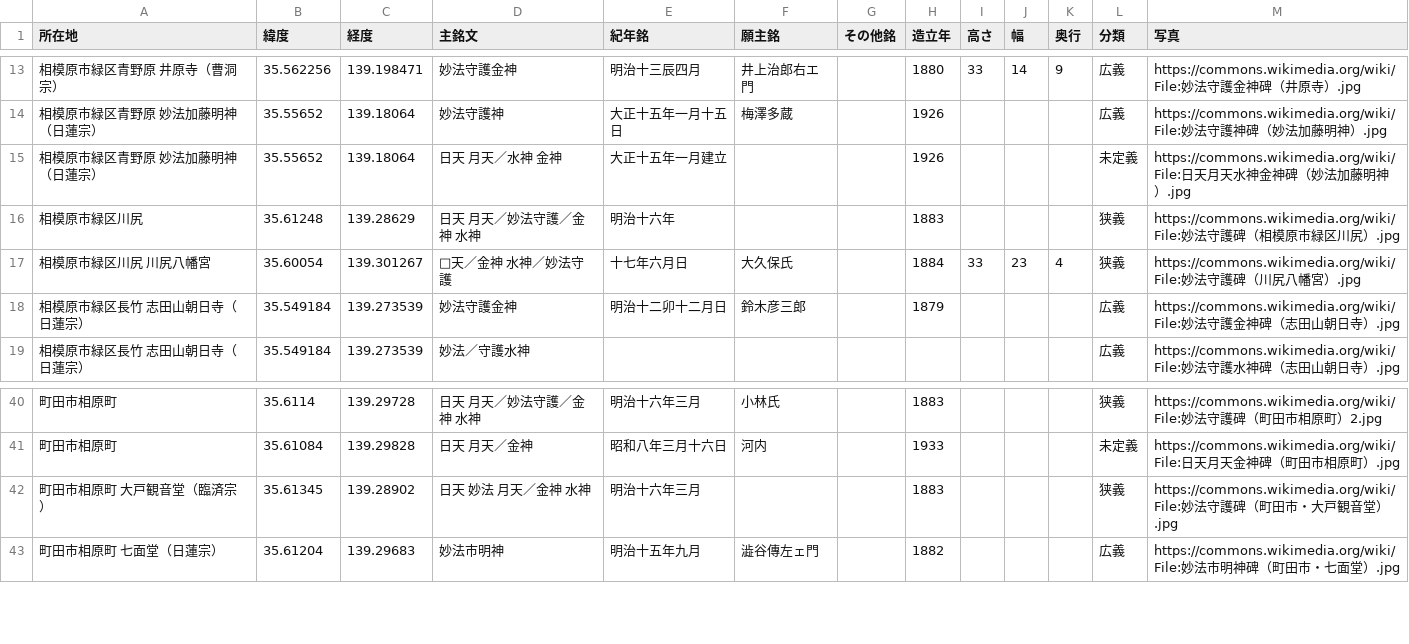
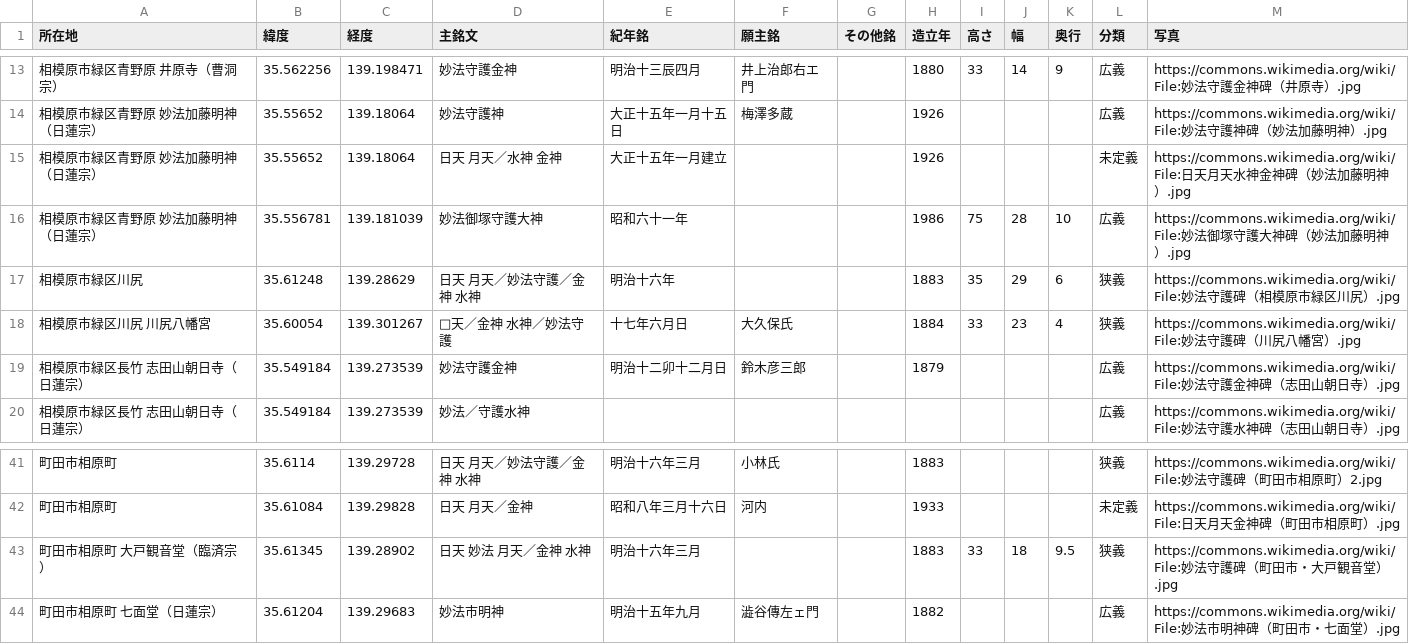
Before and after one commit to sekibutsu-info/myoho_shugohi, a CSV file: 妙法守護碑.csv, drawn as a sheet; only a part is shown, gaps mark what is left out.

Commit message:
Update 妙法守護碑.csv

```diff
--- a/妙法守護碑.csv
+++ b/妙法守護碑.csv
@@ -15,3 +15,4 @@
 "相模原市緑区青野原 妙法加藤明神（日蓮宗）",35.55652,139.18064,"日天 月天／水神 金神","大正十五年一月建立",,,1926,,,,"未定義","https://commons.wikimedia.org/wiki/File:日天月天水神金神碑（妙法加藤明神）.jpg"
-"相模原市緑区川尻",35.61248,139.28629,"日天 月天／妙法守護／金神 水神","明治十六年",,,1883,,,,"狭義","https://commons.wikimedia.org/wiki/File:妙法守護碑（相模原市緑区川尻）.jpg"
+"相模原市緑区青野原 妙法加藤明神（日蓮宗）",35.556781,139.181039,"妙法御塚守護大神","昭和六十一年",,,1986,75,28,10,"広義","https://commons.wikimedia.org/wiki/File:妙法御塚守護大神碑（妙法加藤明神）.jpg"
+"相模原市緑区川尻",35.61248,139.28629,"日天 月天／妙法守護／金神 水神","明治十六年",,,1883,35,29,6,"狭義","https://commons.wikimedia.org/wiki/File:妙法守護碑（相模原市緑区川尻）.jpg"
 "相模原市緑区川尻 川尻八幡宮",35.60054,139.301267,"□天／金神 水神／妙法守護","十七年六月日","大久保氏",,1884,33,23,4,"狭義","https://commons.wikimedia.org/wiki/File:妙法守護碑（川尻八幡宮）.jpg"
@@ -41,3 +42,3 @@
 "町田市相原町",35.61084,139.29828,"日天 月天／金神","昭和八年三月十六日","河内",,1933,,,,"未定義","https://commons.wikimedia.org/wiki/File:日天月天金神碑（町田市相原町）.jpg"
-"町田市相原町 大戸観音堂（臨済宗）",35.61345,139.28902,"日天 妙法 月天／金神 水神","明治十六年三月",,,1883,,,,"狭義","https://commons.wikimedia.org/wiki/File:妙法守護碑（町田市・大戸観音堂）.jpg"
+"町田市相原町 大戸観音堂（臨済宗）",35.61345,139.28902,"日天 妙法 月天／金神 水神","明治十六年三月",,,1883,33,18,9.5,"狭義","https://commons.wikimedia.org/wiki/File:妙法守護碑（町田市・大戸観音堂）.jpg"
 "町田市相原町 七面堂（日蓮宗）",35.61204,139.29683,"妙法市明神","明治十五年九月","澁谷傳左ェ門",,1882,,,,"広義","https://commons.wikimedia.org/wiki/File:妙法市明神碑（町田市・七面堂）.jpg"
```
